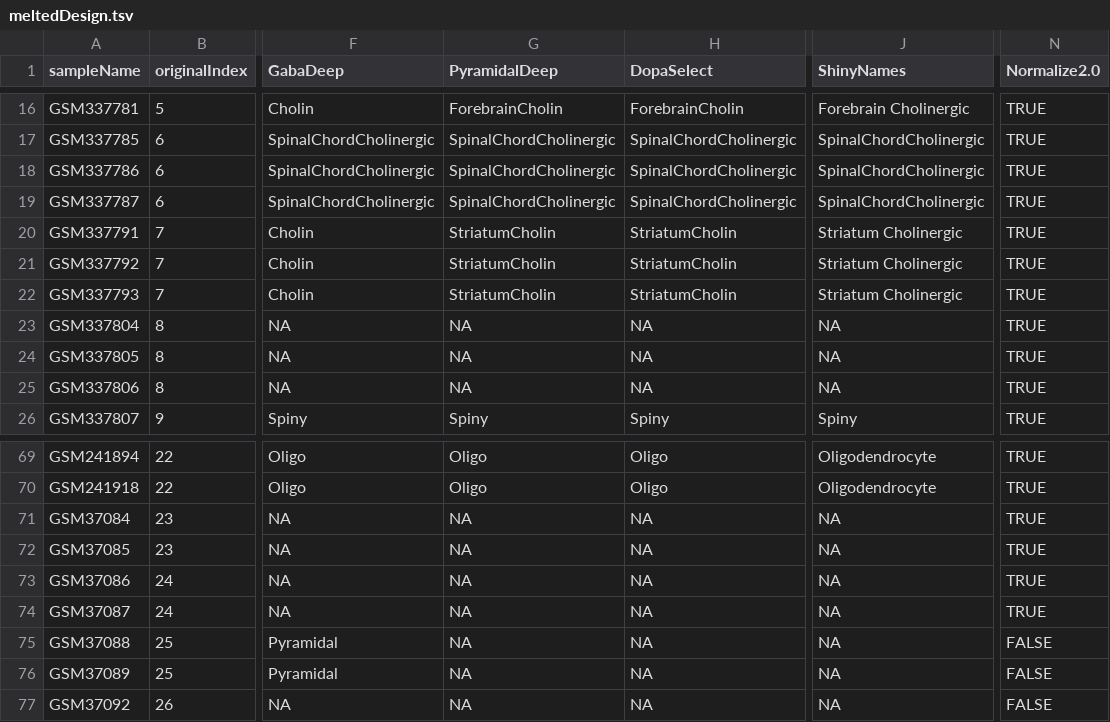
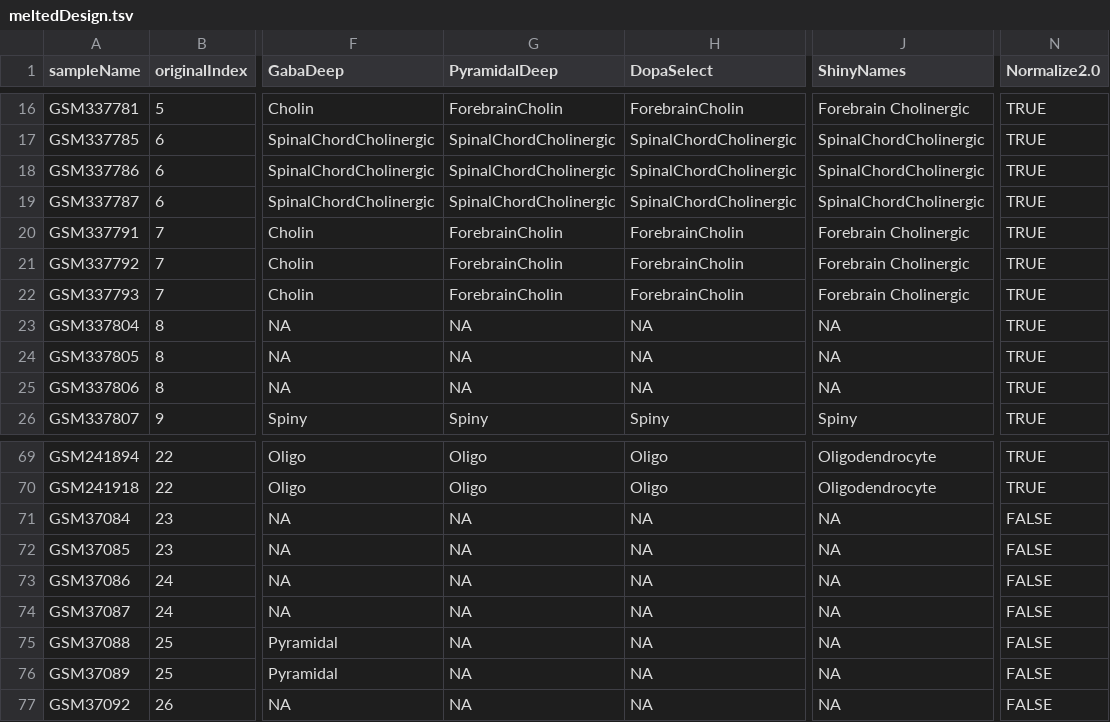
Before and after one commit to oganm/brainCellTypeSpecificGenes, a TSV file: data/meltedDesign.tsv, drawn as a sheet; only a part is shown, gaps mark what is left out; the diff names each change by its address in the sheet, - before the commit and + after, or states it on an @@ line.

```diff
--- a/data/meltedDesign.tsv
+++ b/data/meltedDesign.tsv
-G20:G22 (PyramidalDeep): StriatumCholin
+G20:G22 (PyramidalDeep): ForebrainCholin
-H20:H22 (DopaSelect): StriatumCholin
+H20:H22 (DopaSelect): ForebrainCholin
-J20:J22 (ShinyNames): Striatum Cholinergic
+J20:J22 (ShinyNames): Forebrain Cholinergic
-N71:N74 (Normalize2.0): TRUE
+N71:N74 (Normalize2.0): FALSE
```
Also changed, not shown: data/Design.tsv, data/meltedDesign2.tsv, 1 other file.
